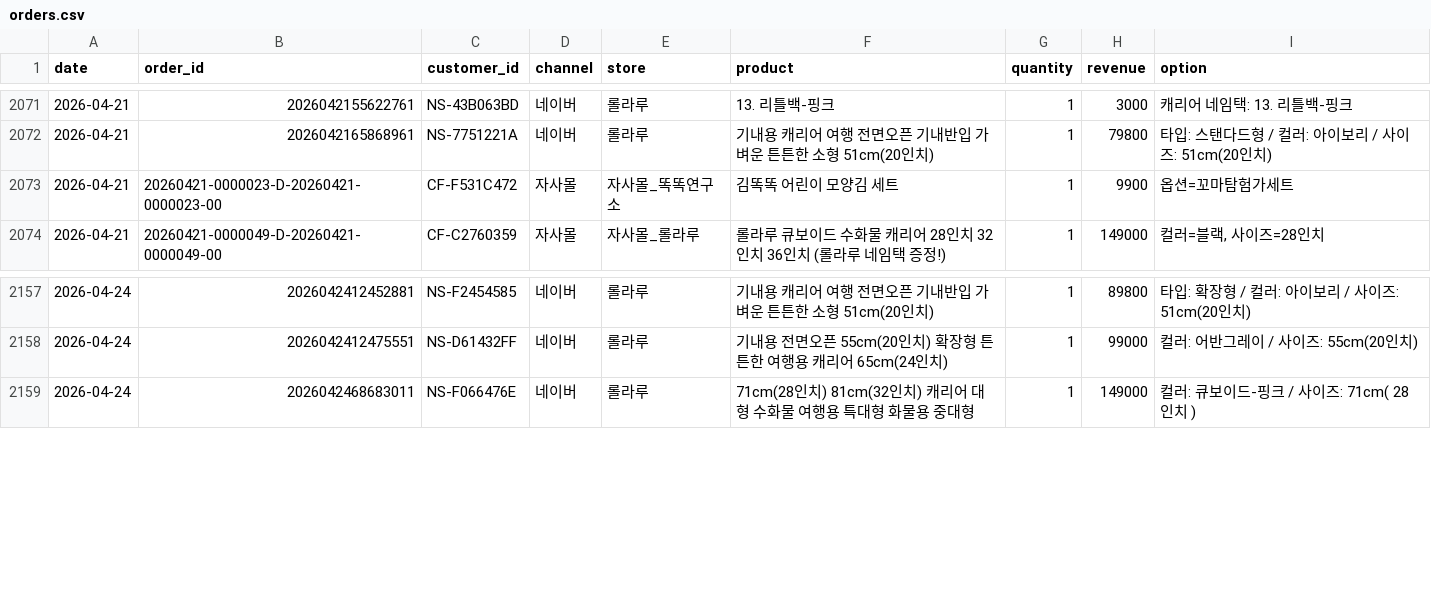
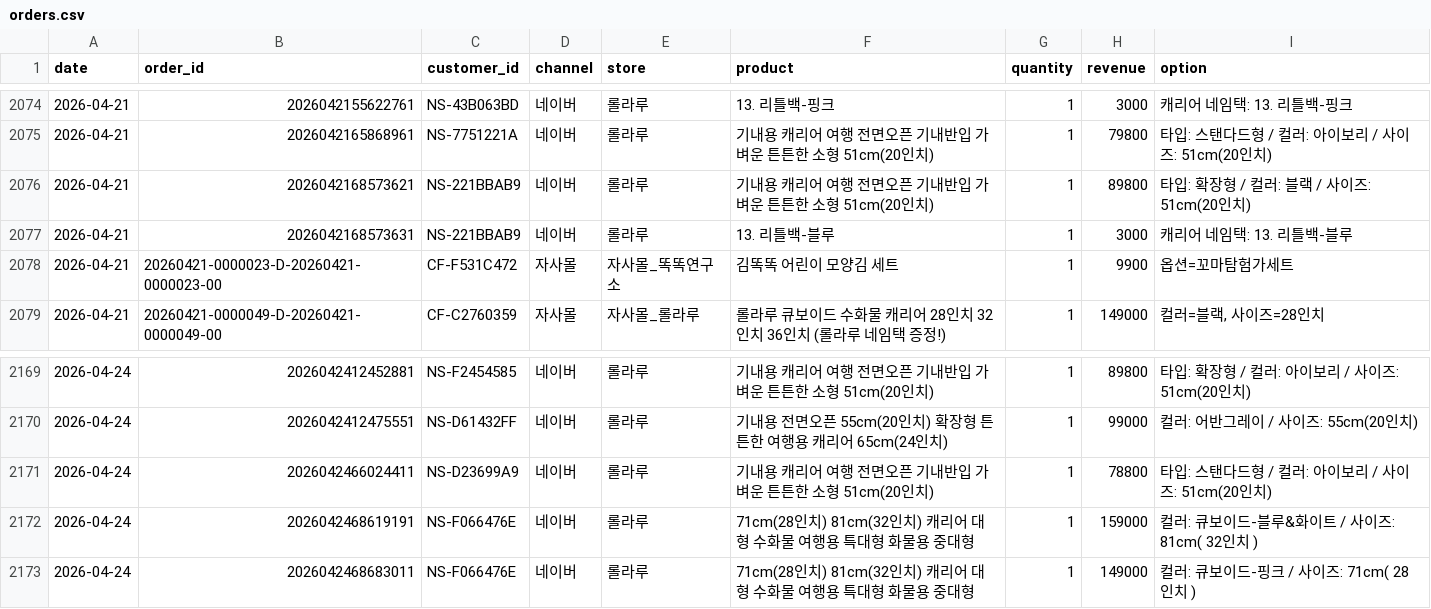
Before and after one commit to dylan670/growingup-dashboard, a CSV file: data/orders.csv, drawn as a sheet; only a part is shown, gaps mark what is left out; the diff covers the shown part only.

```diff
--- a/data/orders.csv
+++ b/data/orders.csv
@@ -2072,2 +2075,4 @@
 2026-04-21,2026042165868961,NS-7751221A,네이버,롤라루,기내용 캐리어 여행 전면오픈 기내반입 가벼운 튼튼한 소형 51cm(20인치),1,79800,타입: 스탠다드형 / 컬러: 아이보리 / 사이즈: 51cm(20인치)
+2026-04-21,2026042168573621,NS-221BBAB9,네이버,롤라루,기내용 캐리어 여행 전면오픈 기내반입 가벼운 튼튼한 소형 51cm(20인치),1,89800,타입: 확장형 / 컬러: 블랙 / 사이즈: 51cm(20인치)
+2026-04-21,2026042168573631,NS-221BBAB9,네이버,롤라루,13. 리틀백-블루,1,3000,캐리어 네임택: 13. 리틀백-블루
 2026-04-21,20260421-0000023-D-20260421-0000023-00,CF-F531C472,자사몰,자사몰_똑똑연구소,김똑똑 어린이 모양김 세트,1,9900,옵션=꼬마탐험가세트
@@ -2158,2 +2170,4 @@
 2026-04-24,2026042412475551,NS-D61432FF,네이버,롤라루,기내용 전면오픈 55cm(20인치) 확장형 튼튼한 여행용 캐리어 65cm(24인치),1,99000,컬러: 어반그레이 / 사이즈: 55cm(20인치)
+2026-04-24,2026042466024411,NS-D23699A9,네이버,롤라루,기내용 캐리어 여행 전면오픈 기내반입 가벼운 튼튼한 소형 51cm(20인치),1,78800,타입: 스탠다드형 / 컬러: 아이보리 / 사이즈: 51cm(20인치)
+2026-04-24,2026042468619191,NS-F066476E,네이버,롤라루,71cm(28인치) 81cm(32인치) 캐리어 대형 수화물 여행용 특대형 화물용 중대형,1,159000,컬러: 큐보이드-블루&화이트 / 사이즈: 81cm( 32인치 )
 2026-04-24,2026042468683011,NS-F066476E,네이버,롤라루,71cm(28인치) 81cm(32인치) 캐리어 대형 수화물 여행용 특대형 화물용 중대형,1,149000,컬러: 큐보이드-핑크 / 사이즈: 71cm( 28인치 )
```
Also changed, not shown: 13 added rows elsewhere in this file, 7 other files.
